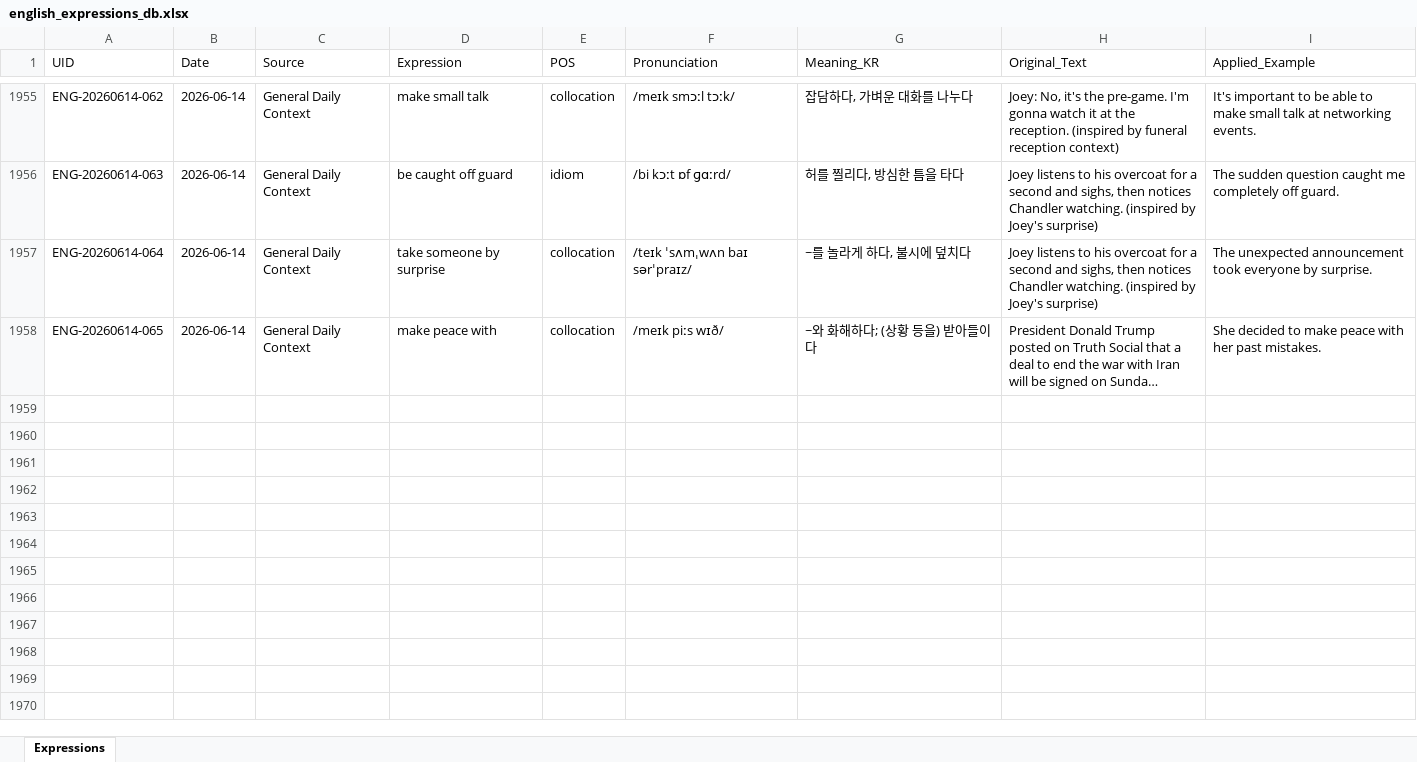
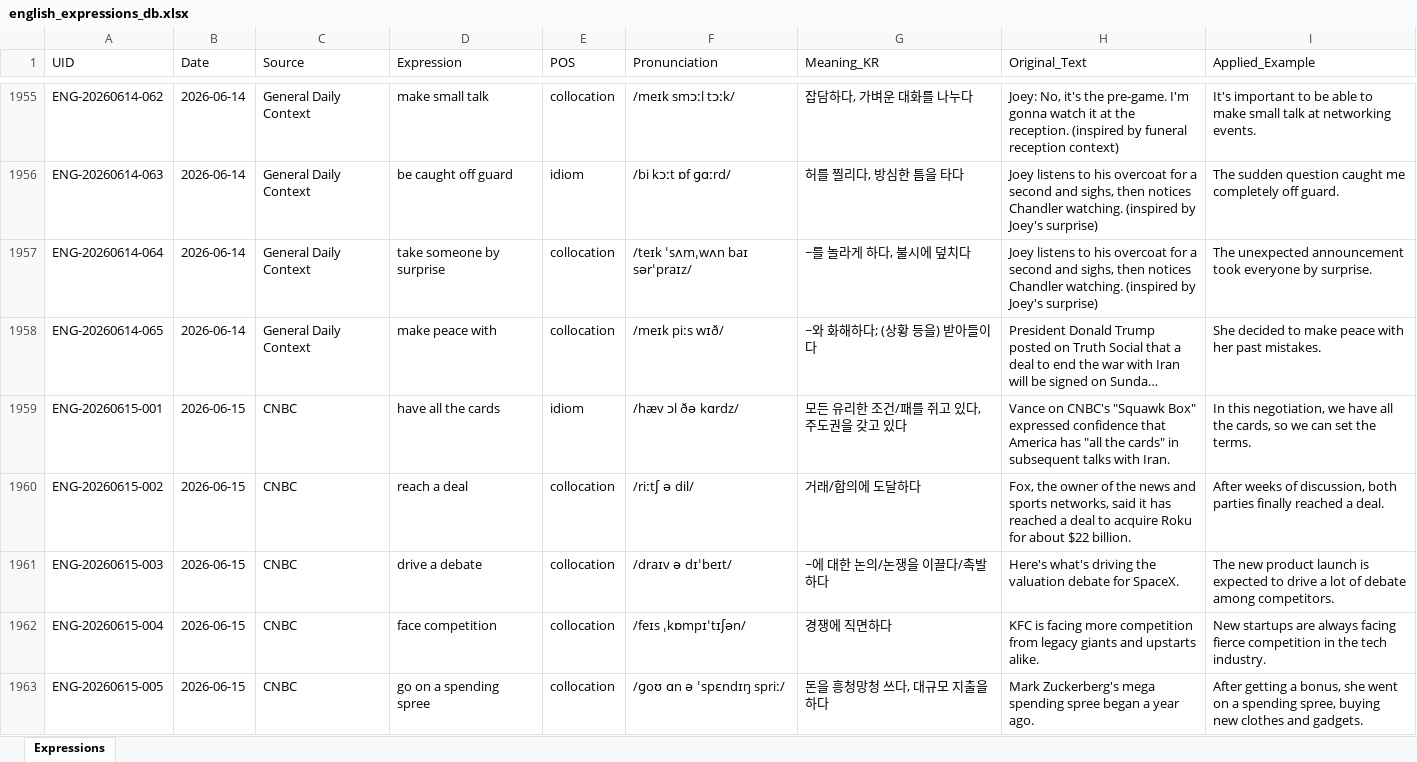
Before and after one commit to woodangtangtangAI/ENG-Expressions-Memorize, an Excel workbook: data/01_Database/english_expressions_db.xlsx, sheet Expressions, drawn as a sheet; only a part is shown, gaps mark what is left out; long unchanged cells end in …; values as stored, in another font and other column widths than the file's, no borders; the diff covers the shown part only; the diff names each change by its address in the sheet, - before the commit and + after, or states it on an @@ line.

```diff
--- a/data/01_Database/english_expressions_db.xlsx (sheet Expressions)
+++ b/data/01_Database/english_expressions_db.xlsx (sheet Expressions)
+row 1959: ENG-20260615-001 | 2026-06-15 | CNBC | have all the cards | idiom | /hæv ɔl ðə kɑrdz/ | 모든 유리한 조건/패를 쥐고 있다, 주도권을 갖고 있다 | Vance on CNBC's "Squawk Box" expressed confidence that America has "all the cards" in subsequent talks with Iran. | In this negotiation, we have all the cards, so we can set the terms.
+row 1960: ENG-20260615-002 | 2026-06-15 | CNBC | reach a deal | collocation | /riːtʃ ə dil/ | 거래/합의에 도달하다 | Fox, the owner of the news and sports networks, said it has reached a deal to acquire Roku for about $22 billion. | After weeks of discussion, both parties finally reached a deal.
+row 1961: ENG-20260615-003 | 2026-06-15 | CNBC | drive a debate | collocation | /draɪv ə dɪˈbeɪt/ | ~에 대한 논의/논쟁을 이끌다/촉발하다 | Here's what's driving the valuation debate for SpaceX. | The new product launch is expected to drive a lot of debate among competitors.
+row 1962: ENG-20260615-004 | 2026-06-15 | CNBC | face competition | collocation | /feɪs ˌkɒmpɪˈtɪʃən/ | 경쟁에 직면하다 | KFC is facing more competition from legacy giants and upstarts alike. | New startups are always facing fierce competition in the tech industry.
+row 1963: ENG-20260615-005 | 2026-06-15 | CNBC | go on a spending spree | collocation | /ɡoʊ ɑn ə ˈspɛndɪŋ spriː/ | 돈을 흥청망청 쓰다, 대규모 지출을 하다 | Mark Zuckerberg's mega spending spree began a year ago. | After getting a bonus, she went on a spending spree, buying new clothes and gadgets.
```
Also changed, not shown: 68 added rows elsewhere in this sheet, 4 other files.
